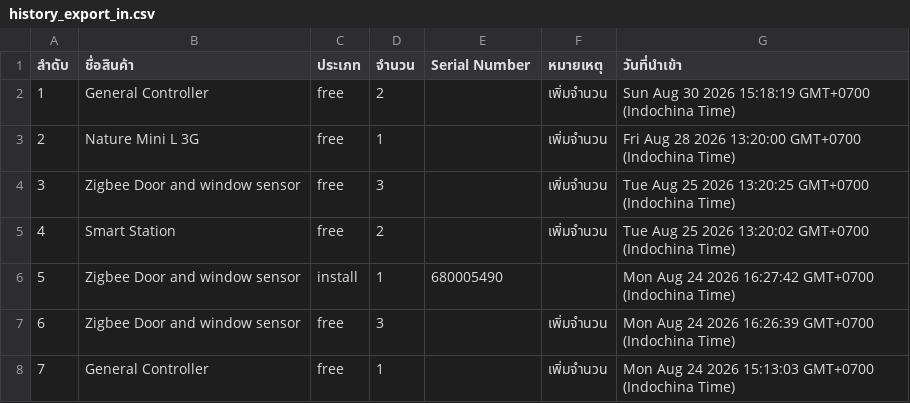
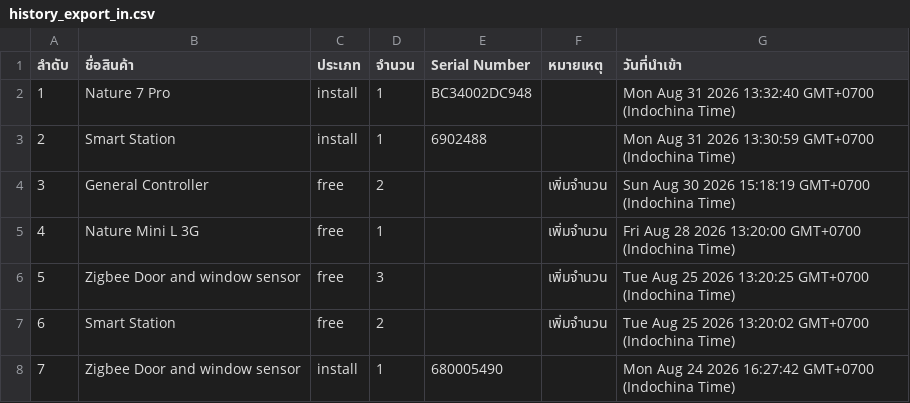
Before and after one commit to SurapatMut/service-warehouse, a CSV file: exports/history_export_in.csv, drawn as a sheet; only a part is shown; the shorter side is filled out with more unchanged rows; addresses are those after the commit; the diff names each change by its address in the sheet, - before the commit and + after, or states it on an @@ line.

```diff
--- a/exports/history_export_in.csv
+++ b/exports/history_export_in.csv
+row 2: 1 | Nature 7 Pro | install | 1 | BC34002DC948 |  | Mon Aug 31 2026 13:32:40 GMT+0700 (Indochina Time)
+row 3: 2 | Smart Station | install | 1 | 6902488 |  | Mon Aug 31 2026 13:30:59 GMT+0700 (Indochina Time)
@@ column A (ลำดับ) renumbered from row 4 down @@
```
